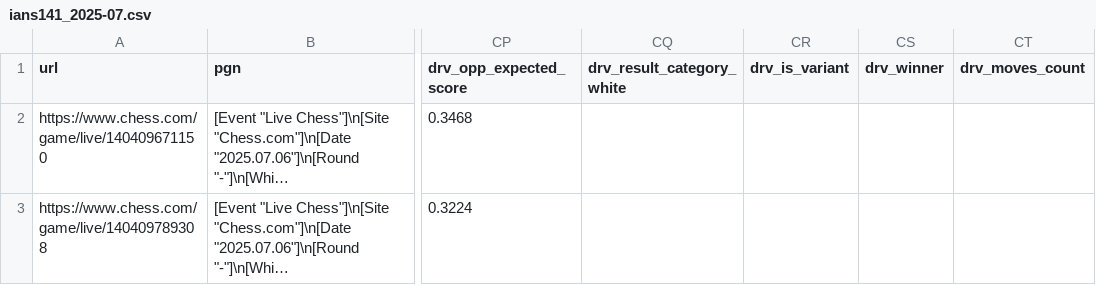
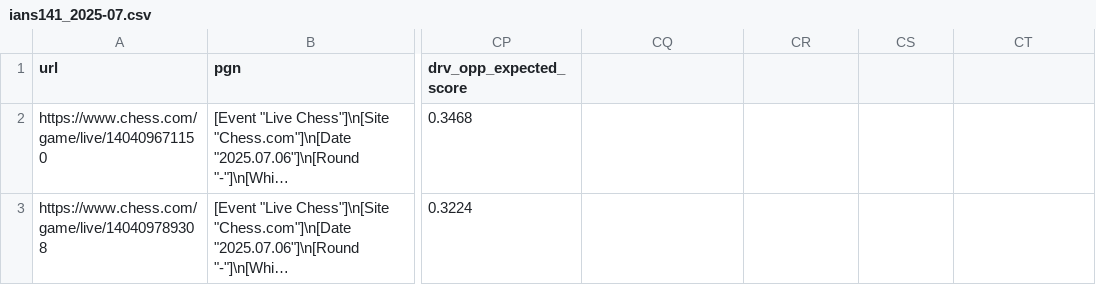
Before and after one commit to istreep-14/0927, a CSV file: samples/chess-com/ians141_2025-07.csv, drawn as a sheet; only a part is shown, gaps mark what is left out; long unchanged cells end in …; the diff names each change by its address in the sheet, - before the commit and + after, or states it on an @@ line.

```diff
--- a/samples/chess-com/ians141_2025-07.csv
+++ b/samples/chess-com/ians141_2025-07.csv
-CQ1: drv_result_category_white
+CQ1: (empty)
-CR1: drv_is_variant
+CR1: (empty)
-CS1: drv_winner
+CS1: (empty)
-CT1: drv_moves_count
+CT1: (empty)
```
Also changed, not shown: samples/chess-com/game-fields.csv, samples/chess-com/ians141_2025-08.csv, 2 other files.
